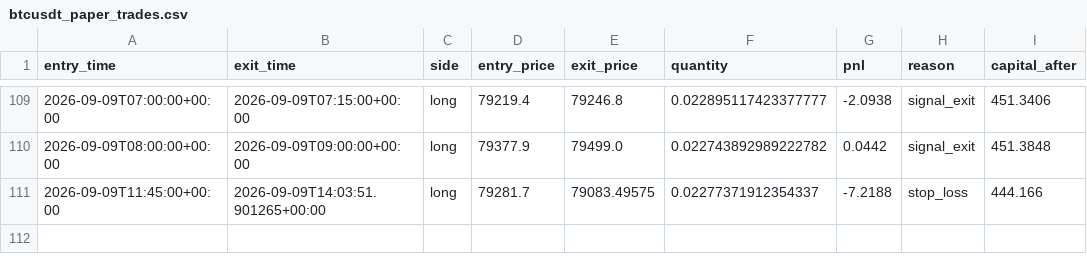
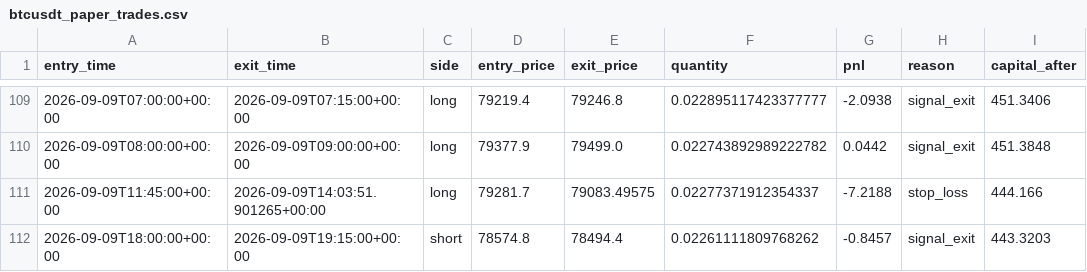
Before and after one commit to laluyadavreturn-dotcom/BTCUSDT-paper-trading-bot, a CSV file: btcusdt_paper_trades.csv, drawn as a sheet; only a part is shown, gaps mark what is left out.

```diff
--- a/btcusdt_paper_trades.csv
+++ b/btcusdt_paper_trades.csv
@@ -111 +111,2 @@ entry_time,exit_time,side,entry_price,exit_price,quantity,pnl,reason,capital_aft
 2026-09-09T11:45:00+00:00,2026-09-09T14:03:51.901265+00:00,long,79281.7,79083.49575,0.02277371912354337,-7.2188,stop_loss,444.166
+2026-09-09T18:00:00+00:00,2026-09-09T19:15:00+00:00,short,78574.8,78494.4,0.02261111809768262,-0.8457,signal_exit,443.3203
```
Also changed, not shown: 1 other file.
